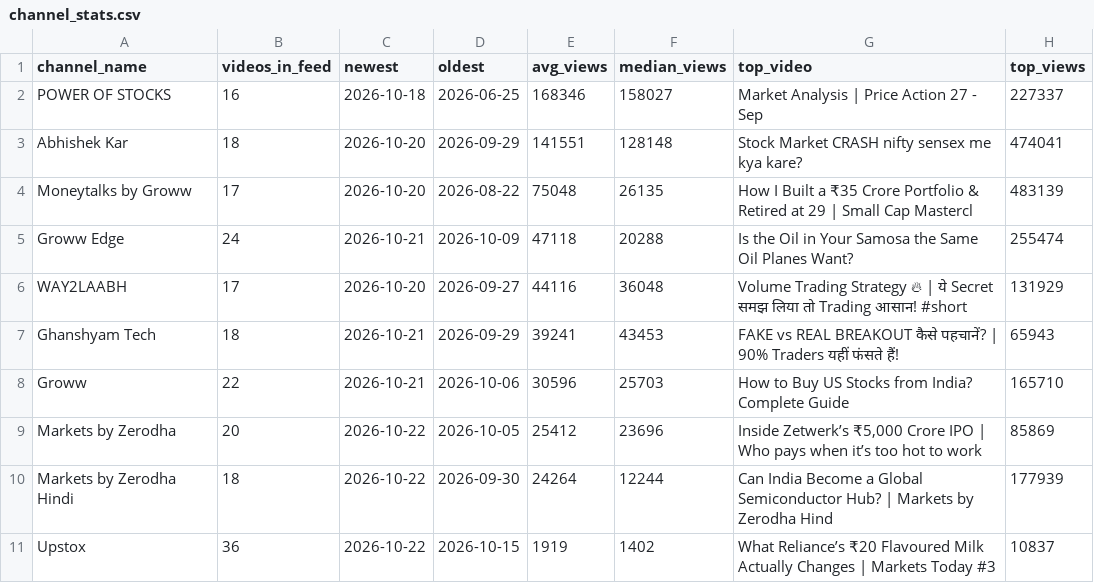
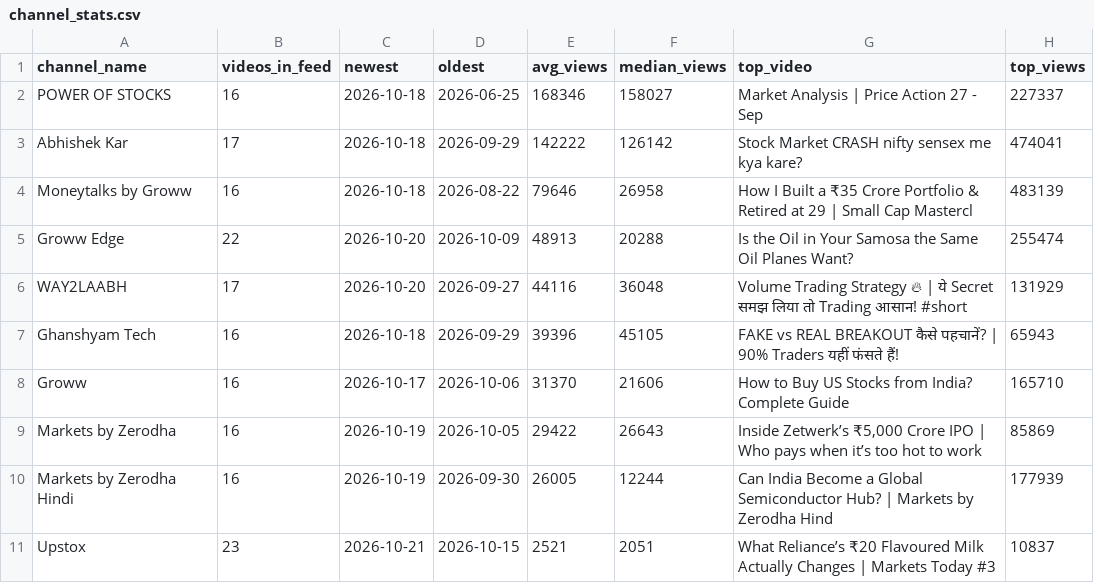
Before and after one commit to devrajai/ArthaSaar, a CSV file: data/analysis/channel_stats.csv, drawn as a sheet.

```diff
--- a/data/analysis/channel_stats.csv
+++ b/data/analysis/channel_stats.csv
@@ -2,10 +2,10 @@ channel_name,videos_in_feed,newest,oldest,avg_views,median_views,top_video,top_v
 POWER OF STOCKS,16,2026-10-18,2026-06-25,168346,158027,Market Analysis |  Price Action 27 - Sep,227337
-Abhishek Kar,18,2026-10-20,2026-09-29,141551,128148,Stock Market CRASH nifty sensex me kya kare?,474041
-Moneytalks by Groww,17,2026-10-20,2026-08-22,75048,26135,How I Built a ₹35 Crore Portfolio & Retired at 29 | Small Cap Mastercl,483139
-Groww Edge,24,2026-10-21,2026-10-09,47118,20288,Is the Oil in Your Samosa the Same Oil Planes Want?,255474
+Abhishek Kar,17,2026-10-18,2026-09-29,142222,126142,Stock Market CRASH nifty sensex me kya kare?,474041
+Moneytalks by Groww,16,2026-10-18,2026-08-22,79646,26958,How I Built a ₹35 Crore Portfolio & Retired at 29 | Small Cap Mastercl,483139
+Groww Edge,22,2026-10-20,2026-10-09,48913,20288,Is the Oil in Your Samosa the Same Oil Planes Want?,255474
 WAY2LAABH,17,2026-10-20,2026-09-27,44116,36048,Volume Trading Strategy 🔥 | ये Secret समझ लिया तो Trading आसान! #short,131929
-Ghanshyam Tech,18,2026-10-21,2026-09-29,39241,43453,FAKE vs REAL BREAKOUT कैसे पहचानें? | 90% Traders यहीं फंसते हैं!,65943
-Groww,22,2026-10-21,2026-10-06,30596,25703,How to Buy US Stocks from India? Complete Guide,165710
-Markets by Zerodha,20,2026-10-22,2026-10-05,25412,23696,"Inside Zetwerk’s ₹5,000 Crore IPO | Who pays when it’s too hot to work",85869
-Markets by Zerodha Hindi,18,2026-10-22,2026-09-30,24264,12244,Can India Become a Global Semiconductor Hub? | Markets by Zerodha Hind,177939
-Upstox,36,2026-10-22,2026-10-15,1919,1402,What Reliance’s ₹20 Flavoured Milk Actually Changes | Markets Today #3,10837
+Ghanshyam Tech,16,2026-10-18,2026-09-29,39396,45105,FAKE vs REAL BREAKOUT कैसे पहचानें? | 90% Traders यहीं फंसते हैं!,65943
+Groww,16,2026-10-17,2026-10-06,31370,21606,How to Buy US Stocks from India? Complete Guide,165710
+Markets by Zerodha,16,2026-10-19,2026-10-05,29422,26643,"Inside Zetwerk’s ₹5,000 Crore IPO | Who pays when it’s too hot to work",85869
+Markets by Zerodha Hindi,16,2026-10-19,2026-09-30,26005,12244,Can India Become a Global Semiconductor Hub? | Markets by Zerodha Hind,177939
+Upstox,23,2026-10-21,2026-10-15,2521,2051,What Reliance’s ₹20 Flavoured Milk Actually Changes | Markets Today #3,10837
```
Also changed, not shown: 7 other files.
